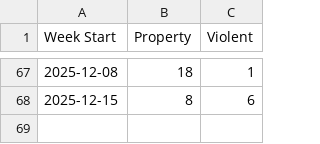
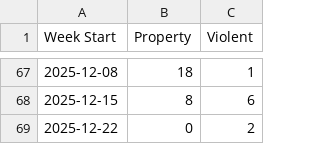
Before and after one commit to tomo-chien/usc-crime, a CSV file: data/yoyTrendChart.csv, drawn as a sheet; only a part is shown, gaps mark what is left out.

```diff
--- a/data/yoyTrendChart.csv
+++ b/data/yoyTrendChart.csv
@@ -68 +68,2 @@ Week Start,Property,Violent
 2025-12-15,8,6
+2025-12-22,0,2
```
Also changed, not shown: 3 other files.
